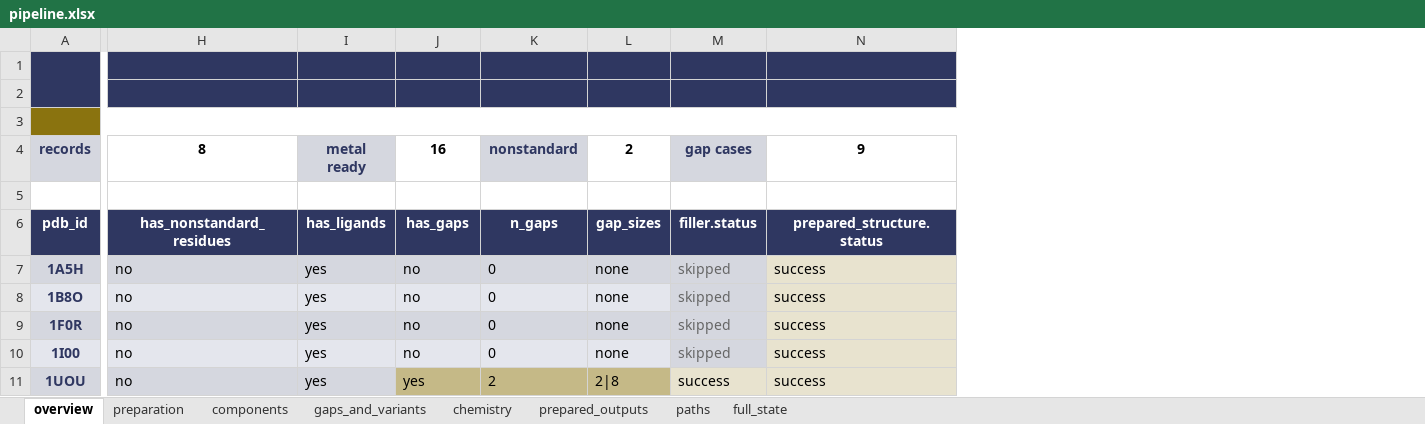
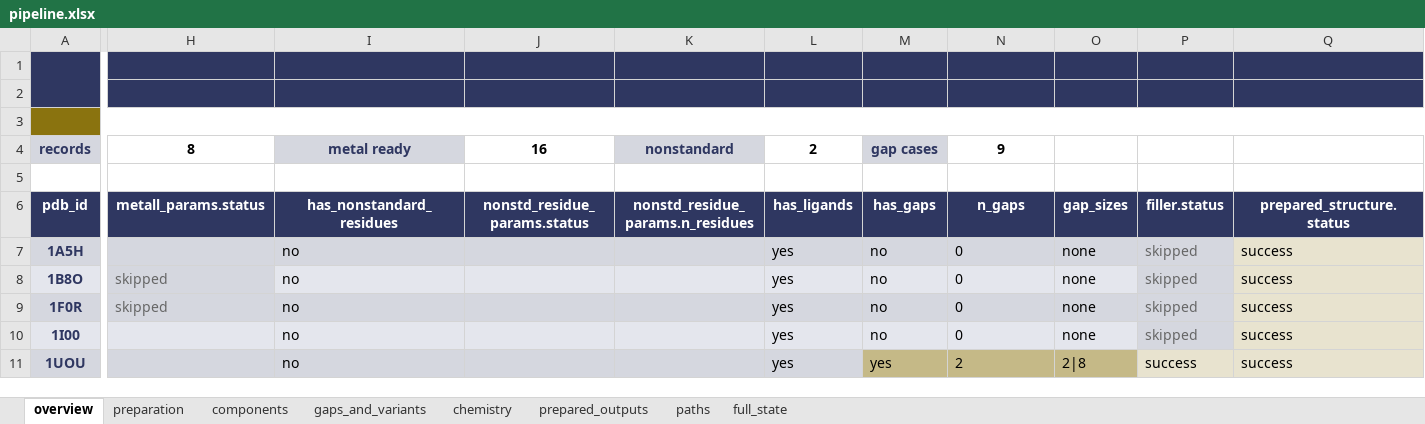
Before and after one commit to lwantoch/stack_protein_prep, an Excel workbook: data/proteins/pipeline.xlsx, sheet overview, drawn as a sheet; only a part is shown, gaps mark what is left out; values as stored, in another font and other column widths than the file's, no borders; charts and pictures not drawn; addresses are those after the commit; the diff names each change by its address in the sheet, - before the commit and + after, or states it on an @@ line.

Commit message:
data: regenerate pipeline.json and pipeline.xlsx with nonstd_residue_params columns
overview sheet now shows metall_params.status and nonstd_residue_params.{status,n_residues}
beside the has_metals / has_nonstandard_residues flags.
3OLL and 3BC3 both show nonstd_residue_params.status=success, n_residues=1.

```diff
--- a/data/proteins/pipeline.xlsx (sheet overview)
+++ b/data/proteins/pipeline.xlsx (sheet overview)
+column H, rows 4-9: 8 |  | metall_params.status |  | skipped | skipped
+column J, rows 4-6: 16 |  | nonstd_residue_params.status
+column K, rows 4-6: nonstandard |  | nonstd_residue_params.n_residues
-I4: 8
+I4: metal ready
@@ I4 fill: none → #D5D7DF, text colour: black → #2F3761 @@
-L4: metal ready
+L4: 2
@@ L4 fill: #D5D7DF → none, text colour: #2F3761 → black @@
-M4: 16
+M4: gap cases
@@ M4 fill: none → #D5D7DF, text colour: black → #2F3761 @@
-N4: nonstandard
+N4: 9
@@ N4 fill: #D5D7DF → none, text colour: #2F3761 → black @@
-O4: 2
+O4: (empty)
-P4: gap cases
+P4: (empty)
-P4 fill: #D5D7DF
+P4 fill: none
-Q4: 9
+Q4: (empty)
```
Also changed, not shown: sheet full_state, sheet components, sheet chemistry, sheet paths, 1 other file.
